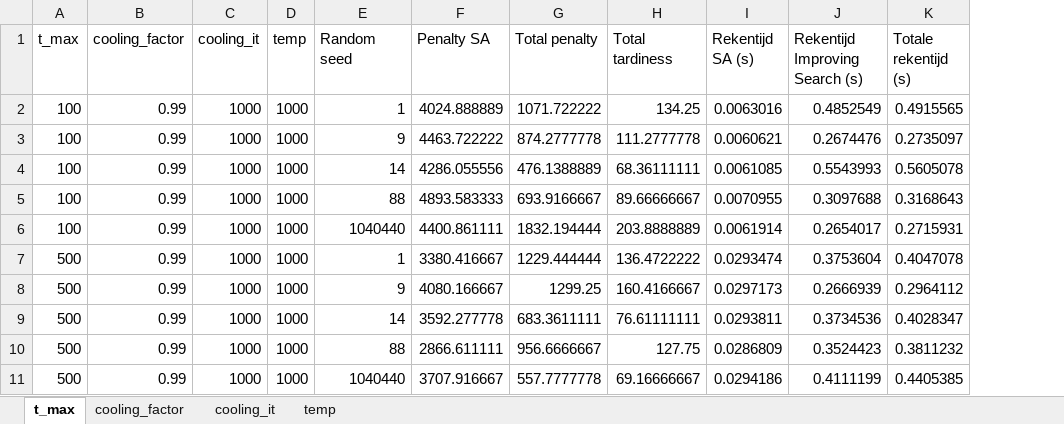
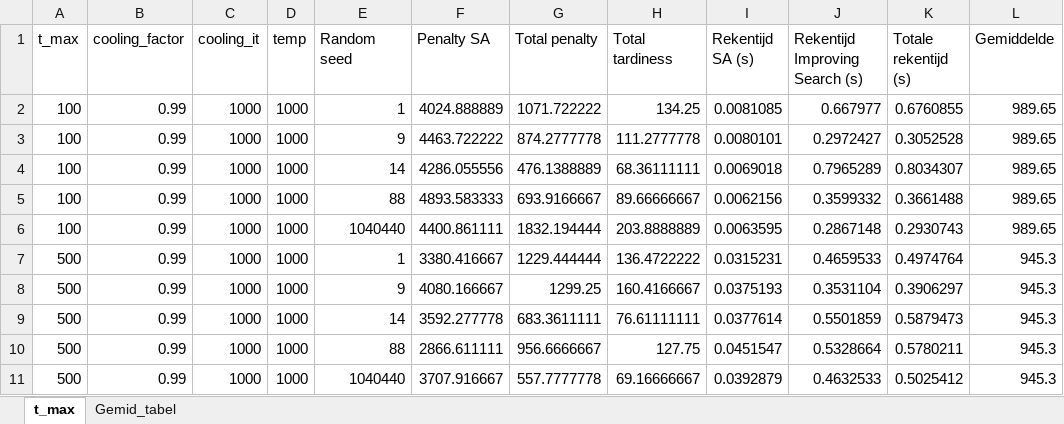
Before and after one commit to FeevanZoghel/OR5, an Excel workbook: Experimenten3.xlsx, sheet t_max, drawn as a sheet; only a part is shown; values as stored, in another font and other column widths than the file's, no borders; the diff covers the shown part only; the diff names each change by its address in the sheet, - before the commit and + after, or states it on an @@ line.

```diff
--- a/Experimenten3.xlsx (sheet t_max)
+++ b/Experimenten3.xlsx (sheet t_max)
-sheet tab: cooling_factor
+sheet tab: Gemid_tabel
-sheet tab: cooling_it
-sheet tab: temp
+column L (Gemiddelde), rows 2-11: 989.65 | 989.65 | 989.65 | 989.65 | 989.65 | 945.3 | 945.3 | 945.3 | 945.3 | 945.3
-I2 (Rekentijd SA (s)): 0.0063016
+I2 (Rekentijd SA (s)): 0.0081085
-J2 (Rekentijd Improving Search (s)): 0.4852549
+J2 (Rekentijd Improving Search (s)): 0.667977
-K2 (Totale rekentijd (s)): 0.4915565
+K2 (Totale rekentijd (s)): 0.6760855
-I3 (Rekentijd SA (s)): 0.0060621
+I3 (Rekentijd SA (s)): 0.0080101
-J3 (Rekentijd Improving Search (s)): 0.2674476
+J3 (Rekentijd Improving Search (s)): 0.2972427
-K3 (Totale rekentijd (s)): 0.2735097
+K3 (Totale rekentijd (s)): 0.3052528
-I4 (Rekentijd SA (s)): 0.0061085
+I4 (Rekentijd SA (s)): 0.0069018
-J4 (Rekentijd Improving Search (s)): 0.5543993
+J4 (Rekentijd Improving Search (s)): 0.7965289
-K4 (Totale rekentijd (s)): 0.5605078
+K4 (Totale rekentijd (s)): 0.8034307
-I5 (Rekentijd SA (s)): 0.0070955
+I5 (Rekentijd SA (s)): 0.0062156
-J5 (Rekentijd Improving Search (s)): 0.3097688
+J5 (Rekentijd Improving Search (s)): 0.3599332
-K5 (Totale rekentijd (s)): 0.3168643
+K5 (Totale rekentijd (s)): 0.3661488
-I6 (Rekentijd SA (s)): 0.0061914
+I6 (Rekentijd SA (s)): 0.0063595
-J6 (Rekentijd Improving Search (s)): 0.2654017
+J6 (Rekentijd Improving Search (s)): 0.2867148
-K6 (Totale rekentijd (s)): 0.2715931
+K6 (Totale rekentijd (s)): 0.2930743
-I7 (Rekentijd SA (s)): 0.0293474
+I7 (Rekentijd SA (s)): 0.0315231
-J7 (Rekentijd Improving Search (s)): 0.3753604
+J7 (Rekentijd Improving Search (s)): 0.4659533
-K7 (Totale rekentijd (s)): 0.4047078
+K7 (Totale rekentijd (s)): 0.4974764
-I8 (Rekentijd SA (s)): 0.0297173
+I8 (Rekentijd SA (s)): 0.0375193
-J8 (Rekentijd Improving Search (s)): 0.2666939
+J8 (Rekentijd Improving Search (s)): 0.3531104
-K8 (Totale rekentijd (s)): 0.2964112
+K8 (Totale rekentijd (s)): 0.3906297
-I9 (Rekentijd SA (s)): 0.0293811
+I9 (Rekentijd SA (s)): 0.0377614
-J9 (Rekentijd Improving Search (s)): 0.3734536
+J9 (Rekentijd Improving Search (s)): 0.5501859
-K9 (Totale rekentijd (s)): 0.4028347
+K9 (Totale rekentijd (s)): 0.5879473
-I10 (Rekentijd SA (s)): 0.0286809
+I10 (Rekentijd SA (s)): 0.0451547
-J10 (Rekentijd Improving Search (s)): 0.3524423
+J10 (Rekentijd Improving Search (s)): 0.5328664
-K10 (Totale rekentijd (s)): 0.3811232
+K10 (Totale rekentijd (s)): 0.5780211
-I11 (Rekentijd SA (s)): 0.0294186
+I11 (Rekentijd SA (s)): 0.0392879
-J11 (Rekentijd Improving Search (s)): 0.4111199
+J11 (Rekentijd Improving Search (s)): 0.4632533
-K11 (Totale rekentijd (s)): 0.4405385
+K11 (Totale rekentijd (s)): 0.5025412
```
Also changed, not shown: 5 added rows and 75 edited cells elsewhere in this sheet, sheet Gemid_tabel, charts or pictures, Experimenten.xlsx, Results_SA_improved.xlsx, 4 other files.
